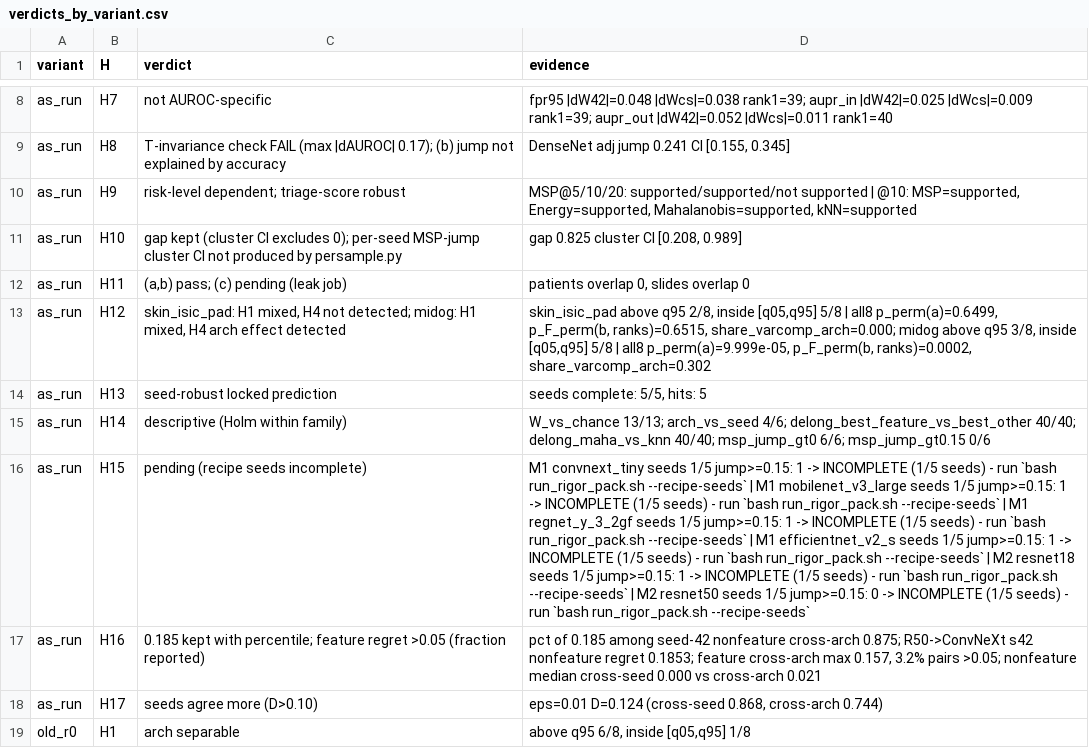
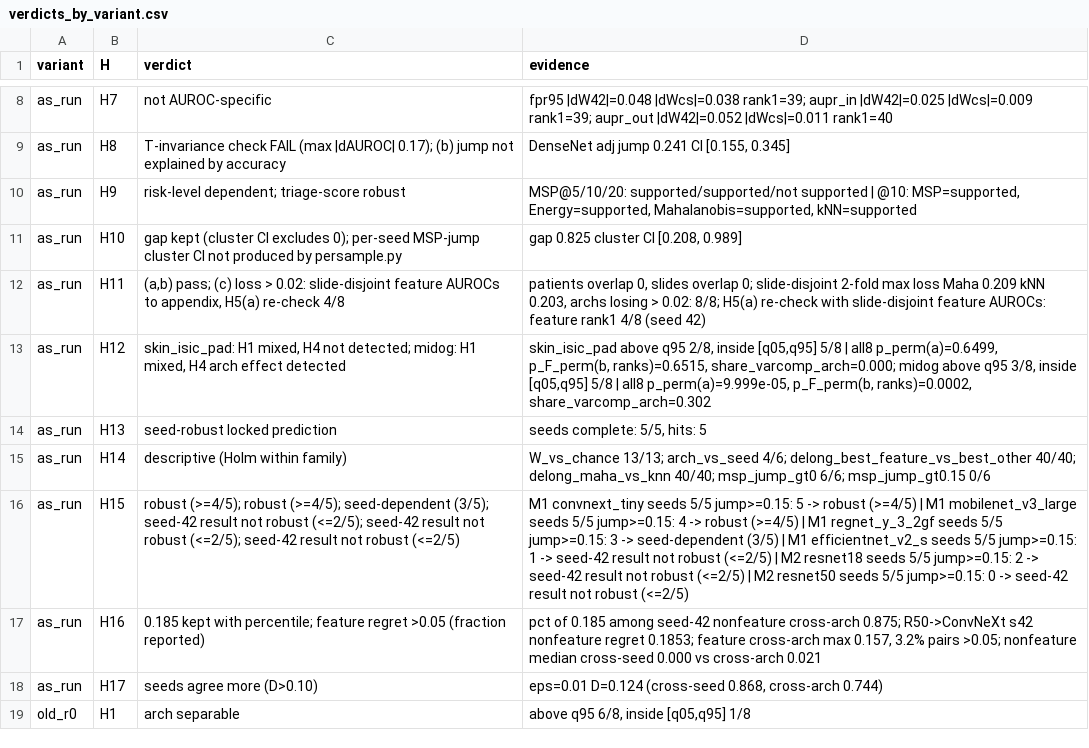
Before and after one commit to TranDucVinh-20225538/DST-Skin, a CSV file: outputs/reports/rigor_pack/numerical_stability/verdicts_by_variant.csv, drawn as a sheet; only a part is shown, gaps mark what is left out; the diff names each change by its address in the sheet, - before the commit and + after, or states it on an @@ line.

```diff
--- a/outputs/reports/rigor_pack/numerical_stability/verdicts_by_variant.csv
+++ b/outputs/reports/rigor_pack/numerical_stability/verdicts_by_variant.csv
-C12 (verdict): …pass; (c) pending (leak job)
+C12 (verdict): …pass; (c) loss > 0.02: slide-disjoint feature AUROCs to appendix, H5(a) re-check 4/8
-D12 (evidence): …slides overlap 0
+D12 (evidence): …slides overlap 0; slide-disjoint 2-fold max loss Maha 0.209 kNN 0.203, archs losing > 0.02: 8/8; H5(a) re-check with slide-disjoint feature AUROCs: feature rank1 4/8 (seed 42)
-C16 (verdict): pending (recipe seeds incomplete)
+C16 (verdict): robust (>=4/5); robust (>=4/5); seed-dependent (3/5); seed-42 result not robust (<=2/5); seed-42 result not robust (<=2/5); seed-42 result not robust (<=2/5)
-D16 (evidence): …convnext_tiny seeds 1/5 jump>=0.15: 1 -> INCOMPLETE (1/5 seeds) - run `bash run_rigor_pack.sh --recipe-seeds` | M1 mobilenet_v3_large seeds 1/5 jump>=0.15: 1 -> INCOMPLETE (1/5 seeds) - run `bash run_rigor_pack.sh --recipe-seeds` | M1 regnet_y_3_2gf seeds 1/5 jump>=0.15: 1 -> INCOMPLETE (1/5 seeds) - run `bash run_rigor_pack.sh --recipe-seeds` | M1 efficientnet_v2_s seeds 1/5 jump>=0.15: 1 -> INCOMPLETE (1/5 seeds) - run `bash run_rigor_pack.sh --recipe-seeds` | M2 resnet18 seeds 1/5 jump>=0.15: 1 -> INCOMPLETE (1/5 seeds) - run `bash run_rigor_pack.sh --recipe-seeds` | M2 resnet50 seeds 1/5 jump>=0.15: 0 -> INCOMPLETE (1/5 seeds) - run `bash run_rigor_pack.sh --recipe-seeds`
+D16 (evidence): …convnext_tiny seeds 5/5 jump>=0.15: 5 -> robust (>=4/5) | M1 mobilenet_v3_large seeds 5/5 jump>=0.15: 4 -> robust (>=4/5) | M1 regnet_y_3_2gf seeds 5/5 jump>=0.15: 3 -> seed-dependent (3/5) | M1 efficientnet_v2_s seeds 5/5 jump>=0.15: 1 -> seed-42 result not robust (<=2/5) | M2 resnet18 seeds 5/5 jump>=0.15: 2 -> seed-42 result not robust (<=2/5) | M2 resnet50 seeds 5/5 jump>=0.15: 0 -> seed-42 result not robust (<=2/5)
```
Also changed, not shown: outputs/reports/rigor_pack/numerical_stability/verdicts_before_after.csv, 5 other files.
